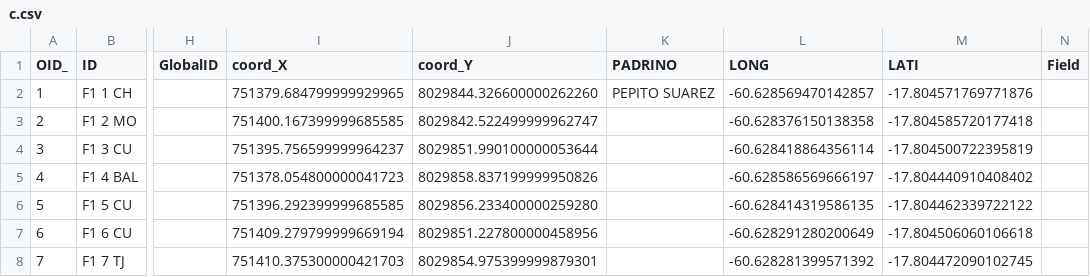
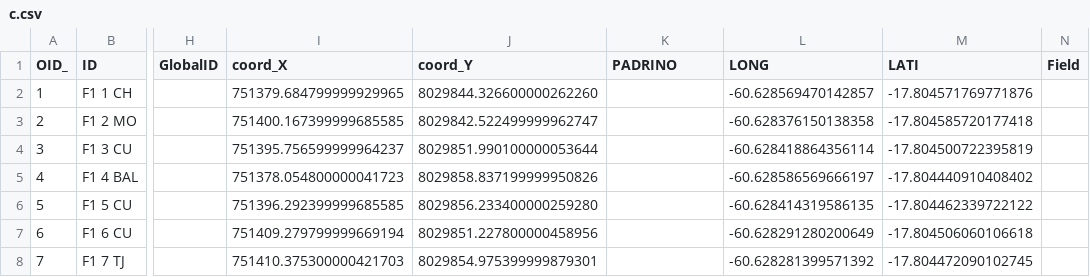
Before and after one commit to imbelfort/fundacionmasarboles, a CSV file: c.csv, drawn as a sheet; only a part is shown, gaps mark what is left out; the diff names each change by its address in the sheet, - before the commit and + after, or states it on an @@ line.

Commit message:
Update c.csv

```diff
--- a/c.csv
+++ b/c.csv
-K2 (PADRINO): PEPITO SUAREZ
+K2 (PADRINO): (empty)
```
